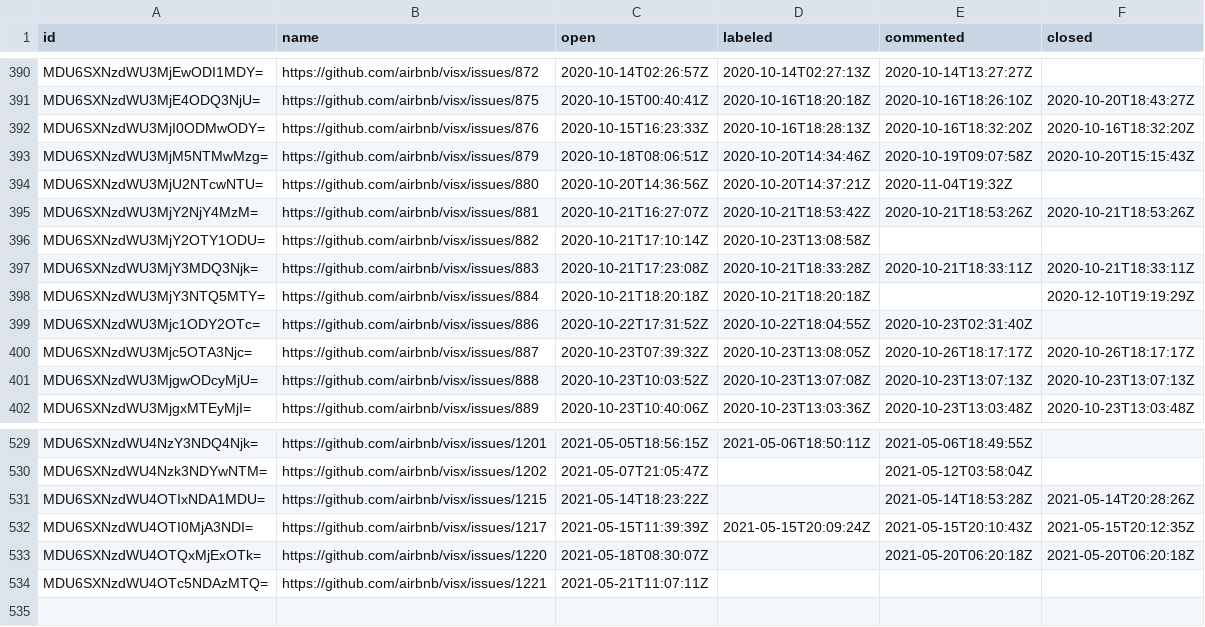
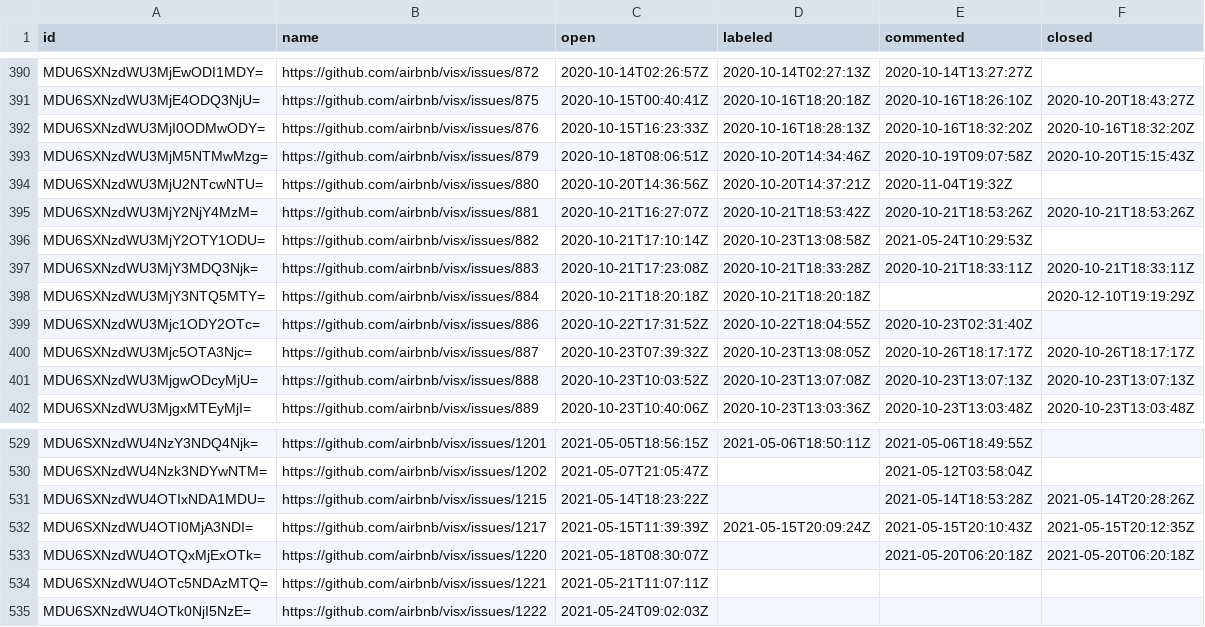
Before and after one commit to oselvar/oselvar-github-metrics, a CSV file: data/airbnb/visx/issues.csv, drawn as a sheet; only a part is shown, gaps mark what is left out.

```diff
--- a/data/airbnb/visx/issues.csv
+++ b/data/airbnb/visx/issues.csv
@@ -395,3 +395,3 @@ MDU6SXNzdWU3MjU2NTcwNTU=,https://github.com/airbnb/visx/issues/880,2020-10-20T14
 MDU6SXNzdWU3MjY2NjY4MzM=,https://github.com/airbnb/visx/issues/881,2020-10-21T16:27:07Z,2020-10-21T18:53:42Z,2020-10-21T18:53:26Z,2020-10-21T18:53:26Z
-MDU6SXNzdWU3MjY2OTY1ODU=,https://github.com/airbnb/visx/issues/882,2020-10-21T17:10:14Z,2020-10-23T13:08:58Z,,
+MDU6SXNzdWU3MjY2OTY1ODU=,https://github.com/airbnb/visx/issues/882,2020-10-21T17:10:14Z,2020-10-23T13:08:58Z,2021-05-24T10:29:53Z,
 MDU6SXNzdWU3MjY3MDQ3Njk=,https://github.com/airbnb/visx/issues/883,2020-10-21T17:23:08Z,2020-10-21T18:33:28Z,2020-10-21T18:33:11Z,2020-10-21T18:33:11Z
@@ -534 +534,2 @@ MDU6SXNzdWU4OTQxMjExOTk=,https://github.com/airbnb/visx/issues/1220,2021-05-18T0
 MDU6SXNzdWU4OTc5NDAzMTQ=,https://github.com/airbnb/visx/issues/1221,2021-05-21T11:07:11Z,,,
+MDU6SXNzdWU4OTk0NjI5NzE=,https://github.com/airbnb/visx/issues/1222,2021-05-24T09:02:03Z,,,
```
Also changed, not shown: 3 other files.
